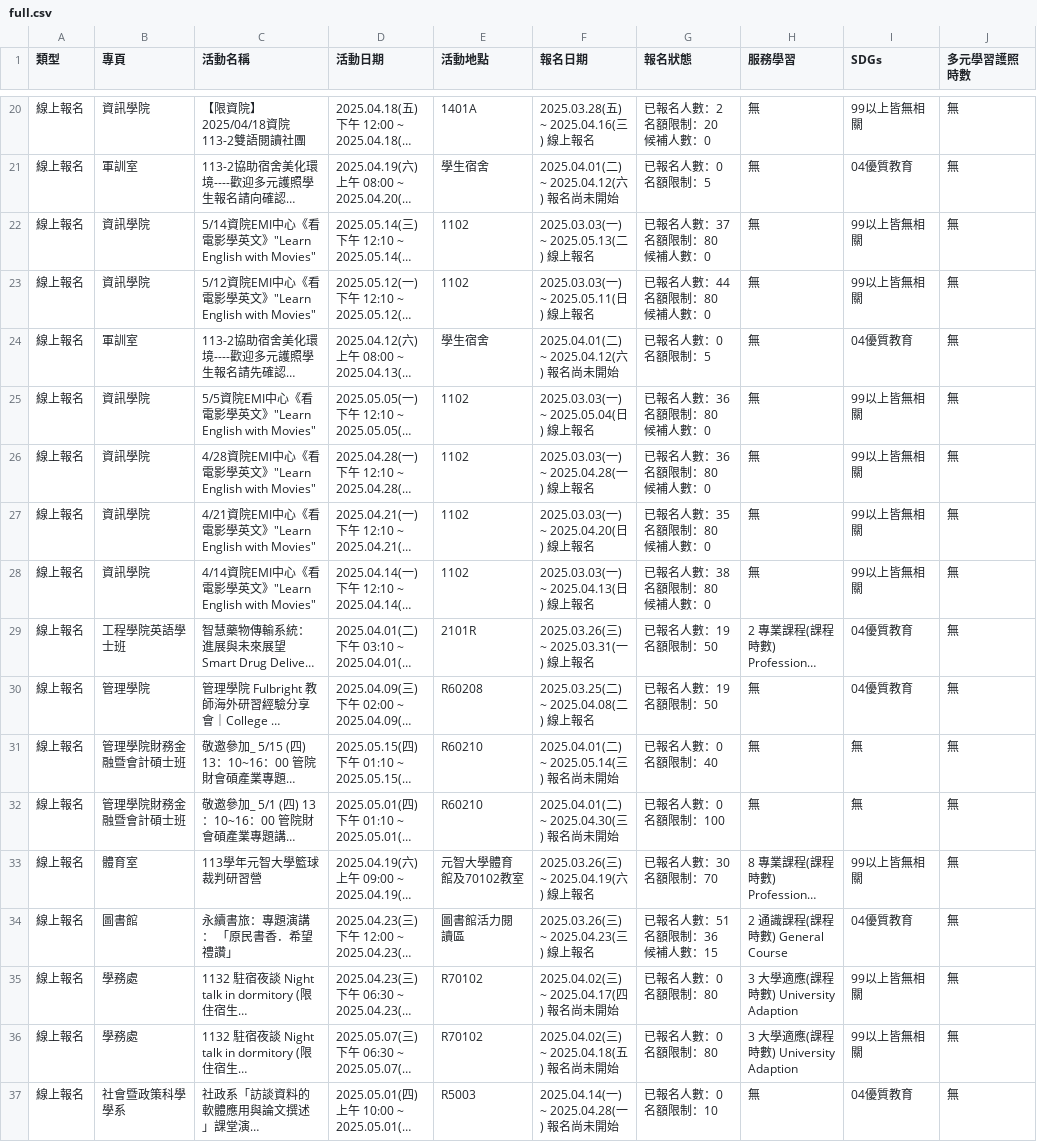
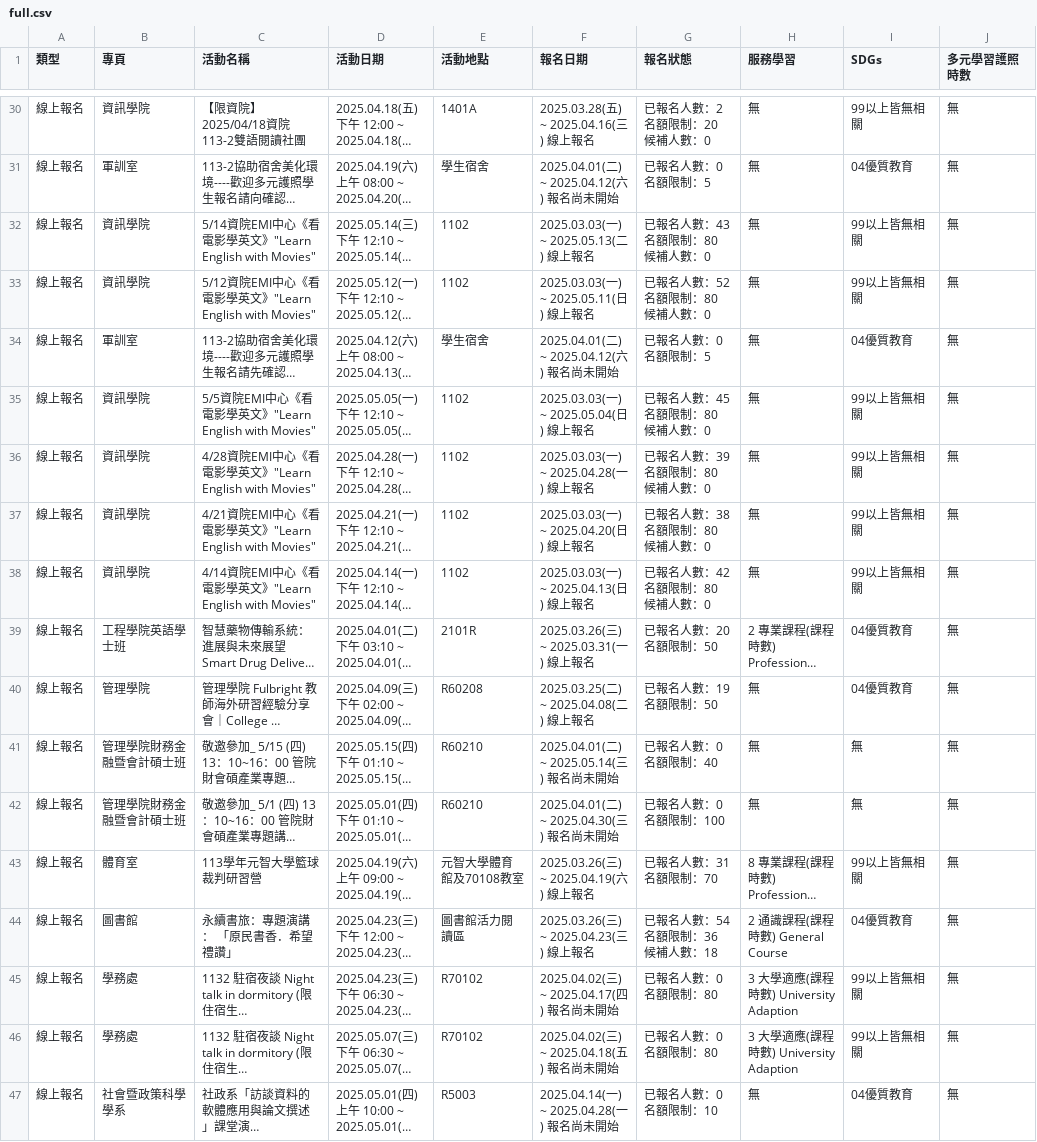
Before and after one commit to yzucse-cc/yzu-activity-monitor, a CSV file: data/full/full.csv, drawn as a sheet; only a part is shown, gaps mark what is left out; long unchanged cells end in …; addresses are those after the commit; the diff covers the shown part only; the diff names each change by its address in the sheet, - before the commit and + after, or states it on an @@ line.

```diff
--- a/data/full/full.csv
+++ b/data/full/full.csv
-G32 (報名狀態): 已報名人數：37 名額限制：80 候補人數：0
+G32 (報名狀態): 已報名人數：43 名額限制：80 候補人數：0
-G33 (報名狀態): 已報名人數：44 名額限制：80 候補人數：0
+G33 (報名狀態): 已報名人數：52 名額限制：80 候補人數：0
-G35 (報名狀態): 已報名人數：36 名額限制：80 候補人數：0
+G35 (報名狀態): 已報名人數：45 名額限制：80 候補人數：0
-G36 (報名狀態): 已報名人數：36 名額限制：80 候補人數：0
+G36 (報名狀態): 已報名人數：39 名額限制：80 候補人數：0
-G37 (報名狀態): 已報名人數：35 名額限制：80 候補人數：0
+G37 (報名狀態): 已報名人數：38 名額限制：80 候補人數：0
-G38 (報名狀態): 已報名人數：38 名額限制：80 候補人數：0
+G38 (報名狀態): 已報名人數：42 名額限制：80 候補人數：0
-G39 (報名狀態): 已報名人數：19 名額限制：50
+G39 (報名狀態): 已報名人數：20 名額限制：50
-E43 (活動地點): 元智大學體育館及70102教室
+E43 (活動地點): 元智大學體育館及70108教室
-G43 (報名狀態): 已報名人數：30 名額限制：70
+G43 (報名狀態): 已報名人數：31 名額限制：70
-G44 (報名狀態): 已報名人數：51 名額限制：36 候補人數：15
+G44 (報名狀態): 已報名人數：54 名額限制：36 候補人數：18
```
Also changed, not shown: 10 added rows, 2 removed rows and 46 edited cells elsewhere in this file, 2 other files.
